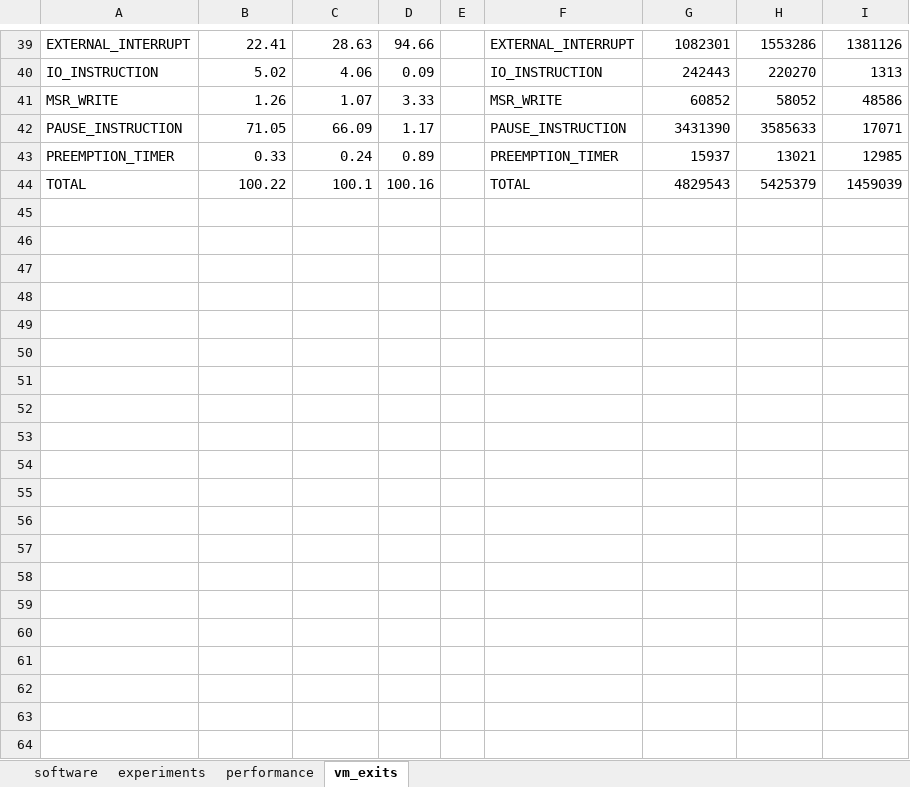
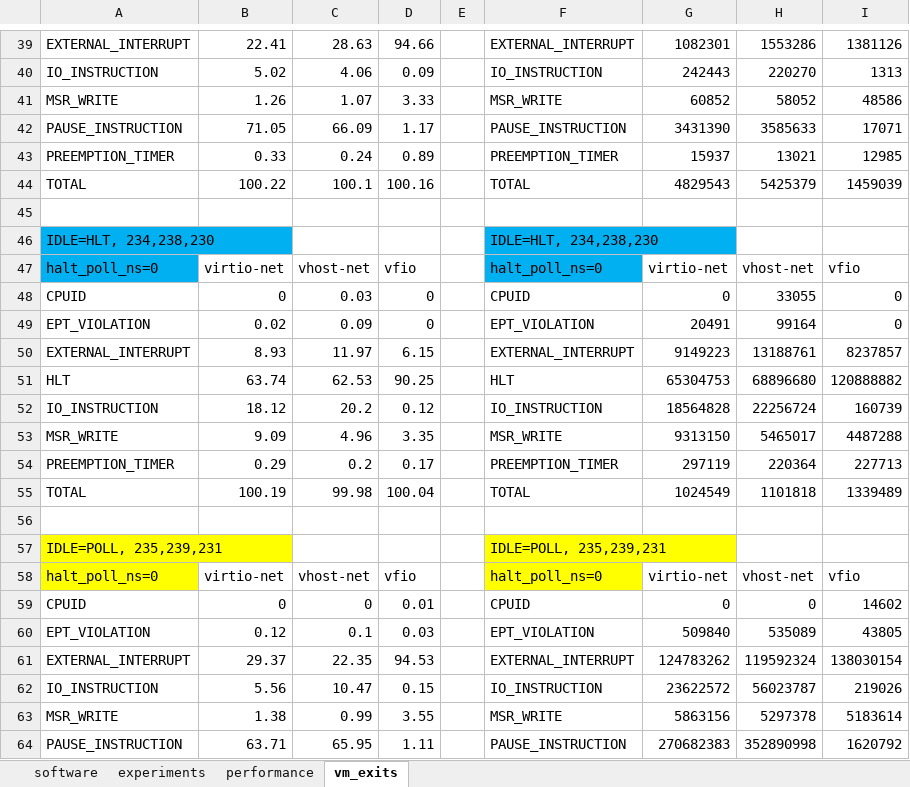
Before and after one commit to PJTPJT/pci-passthrough, an Excel workbook: cpu_network_performance.xlsx, sheet vm_exits, drawn as a sheet; only a part is shown, gaps mark what is left out; values as stored, in another font and other column widths than the file's, no borders; the diff covers the shown part only; the diff names each change by its address in the sheet, - before the commit and + after, or states it on an @@ line.

```diff
--- a/cpu_network_performance.xlsx (sheet vm_exits)
+++ b/cpu_network_performance.xlsx (sheet vm_exits)
+row 45: (empty)
+row 46: IDLE=HLT, 234,238,230 |  |  |  |  | IDLE=HLT, 234,238,230
+row 47: halt_poll_ns=0 | virtio-net | vhost-net | vfio |  | halt_poll_ns=0 | virtio-net | vhost-net | vfio
+row 48: CPUID | 0 | 0.03 | 0 |  | CPUID | 0 | 33055 | 0
+row 49: EPT_VIOLATION | 0.02 | 0.09 | 0 |  | EPT_VIOLATION | 20491 | 99164 | 0
+row 50: EXTERNAL_INTERRUPT | 8.93 | 11.97 | 6.15 |  | EXTERNAL_INTERRUPT | 9149223 | 13188761 | 8237857
+row 51: HLT | 63.74 | 62.53 | 90.25 |  | HLT | 65304753 | 68896680 | 120888882
+row 52: IO_INSTRUCTION | 18.12 | 20.2 | 0.12 |  | IO_INSTRUCTION | 18564828 | 22256724 | 160739
+row 53: MSR_WRITE | 9.09 | 4.96 | 3.35 |  | MSR_WRITE | 9313150 | 5465017 | 4487288
+row 54: PREEMPTION_TIMER | 0.29 | 0.2 | 0.17 |  | PREEMPTION_TIMER | 297119 | 220364 | 227713
+row 55: TOTAL | 100.19 | 99.98 | 100.04 |  | TOTAL | 1024549 | 1101818 | 1339489
+row 56: (empty)
+row 57: IDLE=POLL, 235,239,231 |  |  |  |  | IDLE=POLL, 235,239,231
+row 58: halt_poll_ns=0 | virtio-net | vhost-net | vfio |  | halt_poll_ns=0 | virtio-net | vhost-net | vfio
+row 59: CPUID | 0 | 0 | 0.01 |  | CPUID | 0 | 0 | 14602
+row 60: EPT_VIOLATION | 0.12 | 0.1 | 0.03 |  | EPT_VIOLATION | 509840 | 535089 | 43805
+row 61: EXTERNAL_INTERRUPT | 29.37 | 22.35 | 94.53 |  | EXTERNAL_INTERRUPT | 124783262 | 119592324 | 138030154
+row 62: IO_INSTRUCTION | 5.56 | 10.47 | 0.15 |  | IO_INSTRUCTION | 23622572 | 56023787 | 219026
+row 63: MSR_WRITE | 1.38 | 0.99 | 3.55 |  | MSR_WRITE | 5863156 | 5297378 | 5183614
+row 64: PAUSE_INSTRUCTION | 63.71 | 65.95 | 1.11 |  | PAUSE_INSTRUCTION | 270682383 | 352890998 | 1620792
```
Also changed, not shown: 13 added rows elsewhere in this sheet, sheet performance, sheet experiments.
